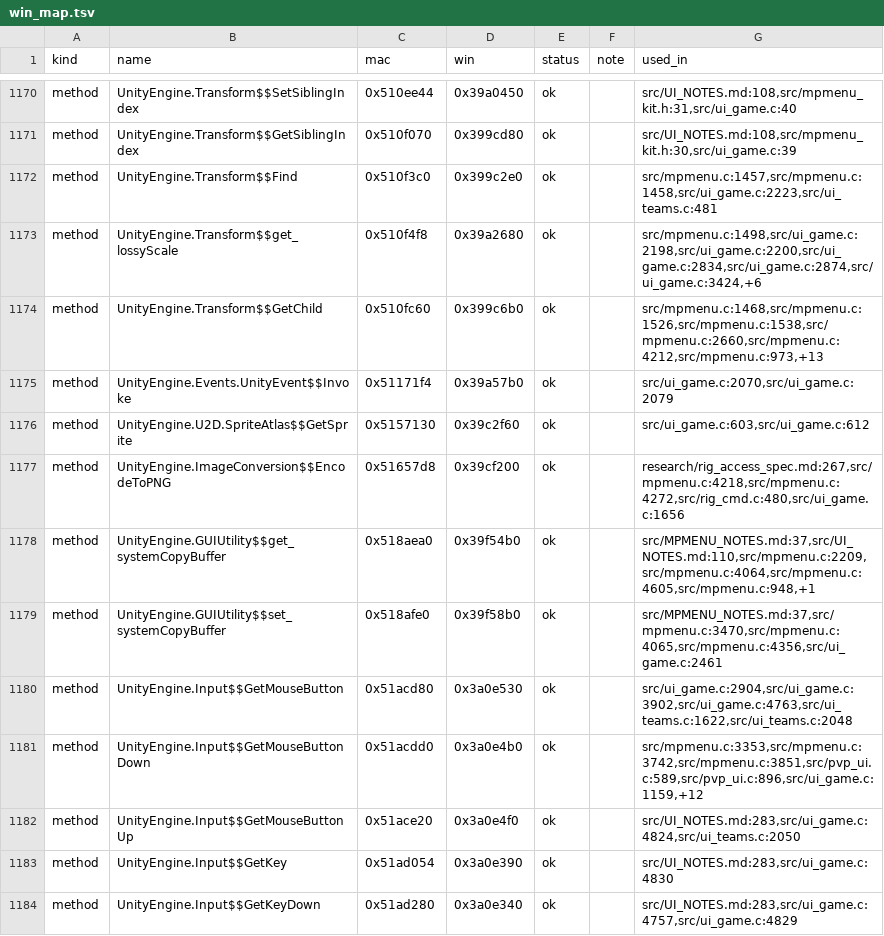
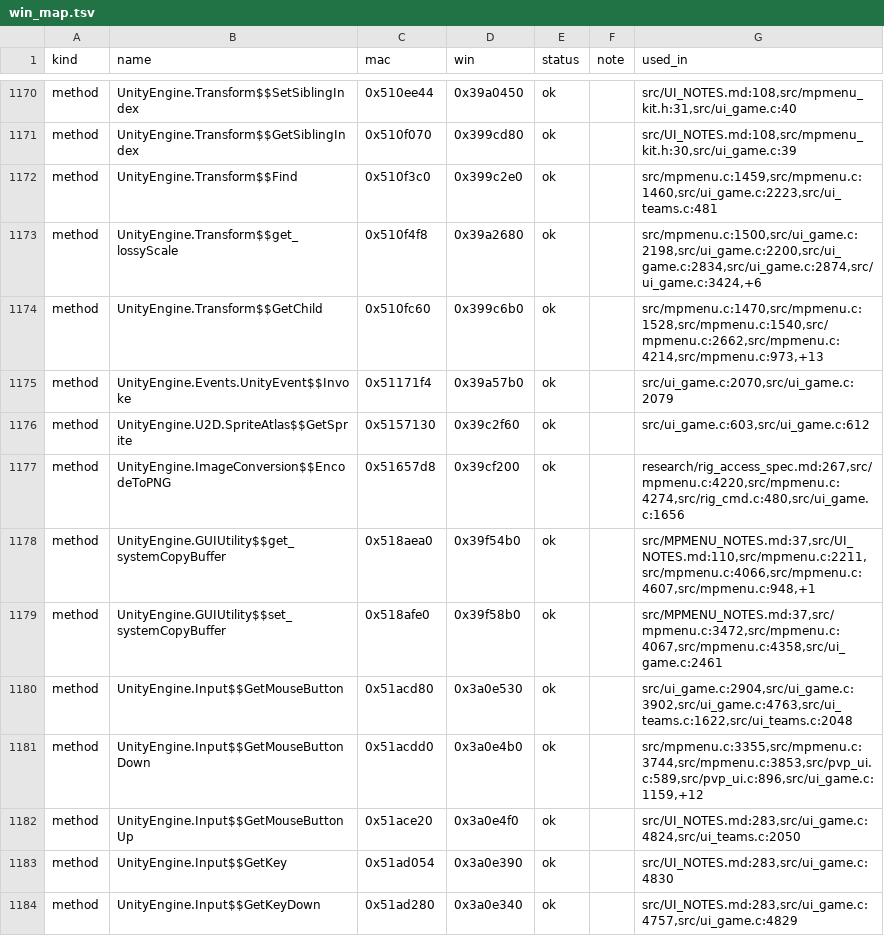
Before and after one commit to AmfiLogos/ds_multiplayer, a TSV file: win/win_map.tsv, drawn as a sheet; only a part is shown, gaps mark what is left out; the diff covers the shown part only.

```diff
--- a/win/win_map.tsv
+++ b/win/win_map.tsv
@@ -1171,12 +1171,12 @@ method	UnityEngine.Transform$$SetSiblingIndex	0x510ee44	0x39a0450	ok		src/UI_NOT
 method	UnityEngine.Transform$$GetSiblingIndex	0x510f070	0x399cd80	ok		src/UI_NOTES.md:108,src/mpmenu_kit.h:30,src/ui_game.c:39
-method	UnityEngine.Transform$$Find	0x510f3c0	0x399c2e0	ok		src/mpmenu.c:1457,src/mpmenu.c:1458,src/ui_game.c:2223,src/ui_teams.c:481
-method	UnityEngine.Transform$$get_lossyScale	0x510f4f8	0x39a2680	ok		src/mpmenu.c:1498,src/ui_game.c:2198,src/ui_game.c:2200,src/ui_game.c:2834,src/ui_game.c:2874,src/ui_game.c:3424,+6
-method	UnityEngine.Transform$$GetChild	0x510fc60	0x399c6b0	ok		src/mpmenu.c:1468,src/mpmenu.c:1526,src/mpmenu.c:1538,src/mpmenu.c:2660,src/mpmenu.c:4212,src/mpmenu.c:973,+13
+method	UnityEngine.Transform$$Find	0x510f3c0	0x399c2e0	ok		src/mpmenu.c:1459,src/mpmenu.c:1460,src/ui_game.c:2223,src/ui_teams.c:481
+method	UnityEngine.Transform$$get_lossyScale	0x510f4f8	0x39a2680	ok		src/mpmenu.c:1500,src/ui_game.c:2198,src/ui_game.c:2200,src/ui_game.c:2834,src/ui_game.c:2874,src/ui_game.c:3424,+6
+method	UnityEngine.Transform$$GetChild	0x510fc60	0x399c6b0	ok		src/mpmenu.c:1470,src/mpmenu.c:1528,src/mpmenu.c:1540,src/mpmenu.c:2662,src/mpmenu.c:4214,src/mpmenu.c:973,+13
 method	UnityEngine.Events.UnityEvent$$Invoke	0x51171f4	0x39a57b0	ok		src/ui_game.c:2070,src/ui_game.c:2079
 method	UnityEngine.U2D.SpriteAtlas$$GetSprite	0x5157130	0x39c2f60	ok		src/ui_game.c:603,src/ui_game.c:612
-method	UnityEngine.ImageConversion$$EncodeToPNG	0x51657d8	0x39cf200	ok		research/rig_access_spec.md:267,src/mpmenu.c:4218,src/mpmenu.c:4272,src/rig_cmd.c:480,src/ui_game.c:1656
-method	UnityEngine.GUIUtility$$get_systemCopyBuffer	0x518aea0	0x39f54b0	ok		src/MPMENU_NOTES.md:37,src/UI_NOTES.md:110,src/mpmenu.c:2209,src/mpmenu.c:4064,src/mpmenu.c:4605,src/mpmenu.c:948,+1
-method	UnityEngine.GUIUtility$$set_systemCopyBuffer	0x518afe0	0x39f58b0	ok		src/MPMENU_NOTES.md:37,src/mpmenu.c:3470,src/mpmenu.c:4065,src/mpmenu.c:4356,src/ui_game.c:2461
+method	UnityEngine.ImageConversion$$EncodeToPNG	0x51657d8	0x39cf200	ok		research/rig_access_spec.md:267,src/mpmenu.c:4220,src/mpmenu.c:4274,src/rig_cmd.c:480,src/ui_game.c:1656
+method	UnityEngine.GUIUtility$$get_systemCopyBuffer	0x518aea0	0x39f54b0	ok		src/MPMENU_NOTES.md:37,src/UI_NOTES.md:110,src/mpmenu.c:2211,src/mpmenu.c:4066,src/mpmenu.c:4607,src/mpmenu.c:948,+1
+method	UnityEngine.GUIUtility$$set_systemCopyBuffer	0x518afe0	0x39f58b0	ok		src/MPMENU_NOTES.md:37,src/mpmenu.c:3472,src/mpmenu.c:4067,src/mpmenu.c:4358,src/ui_game.c:2461
 method	UnityEngine.Input$$GetMouseButton	0x51acd80	0x3a0e530	ok		src/ui_game.c:2904,src/ui_game.c:3902,src/ui_game.c:4763,src/ui_teams.c:1622,src/ui_teams.c:2048
-method	UnityEngine.Input$$GetMouseButtonDown	0x51acdd0	0x3a0e4b0	ok		src/mpmenu.c:3353,src/mpmenu.c:3742,src/mpmenu.c:3851,src/pvp_ui.c:589,src/pvp_ui.c:896,src/ui_game.c:1159,+12
+method	UnityEngine.Input$$GetMouseButtonDown	0x51acdd0	0x3a0e4b0	ok		src/mpmenu.c:3355,src/mpmenu.c:3744,src/mpmenu.c:3853,src/pvp_ui.c:589,src/pvp_ui.c:896,src/ui_game.c:1159,+12
 method	UnityEngine.Input$$GetMouseButtonUp	0x51ace20	0x3a0e4f0	ok		src/UI_NOTES.md:283,src/ui_game.c:4824,src/ui_teams.c:2050
```
Also changed, not shown: 98 edited cells elsewhere in this file.
